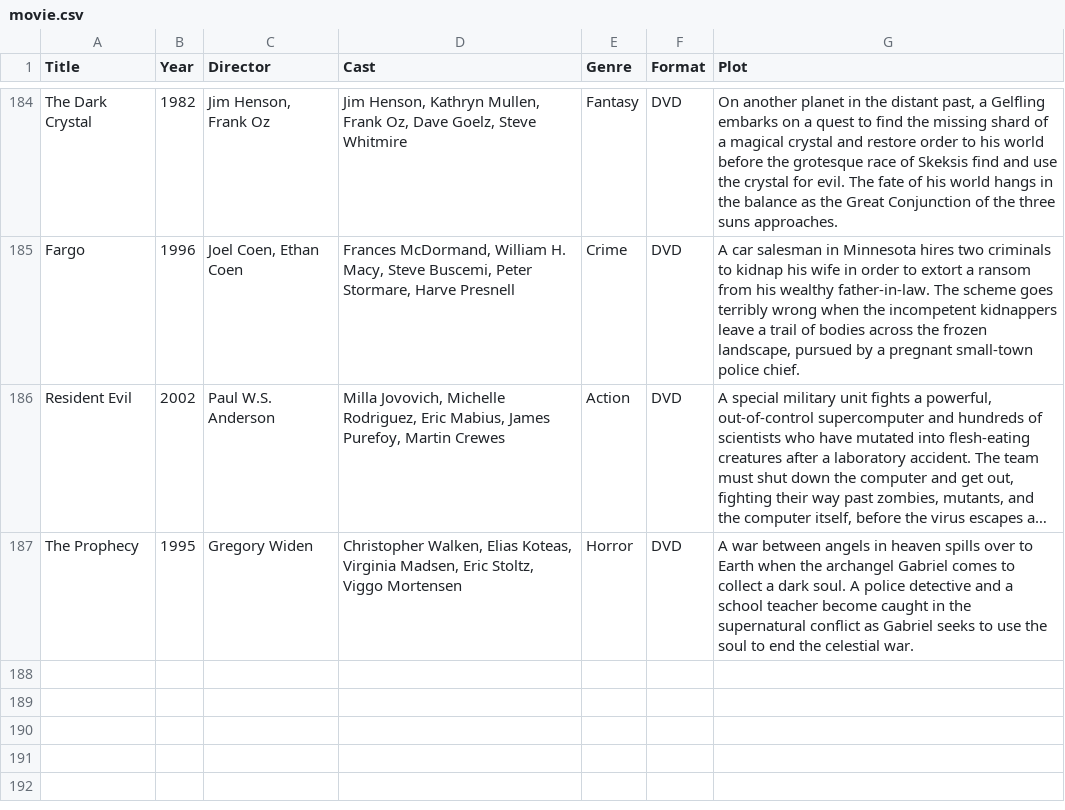
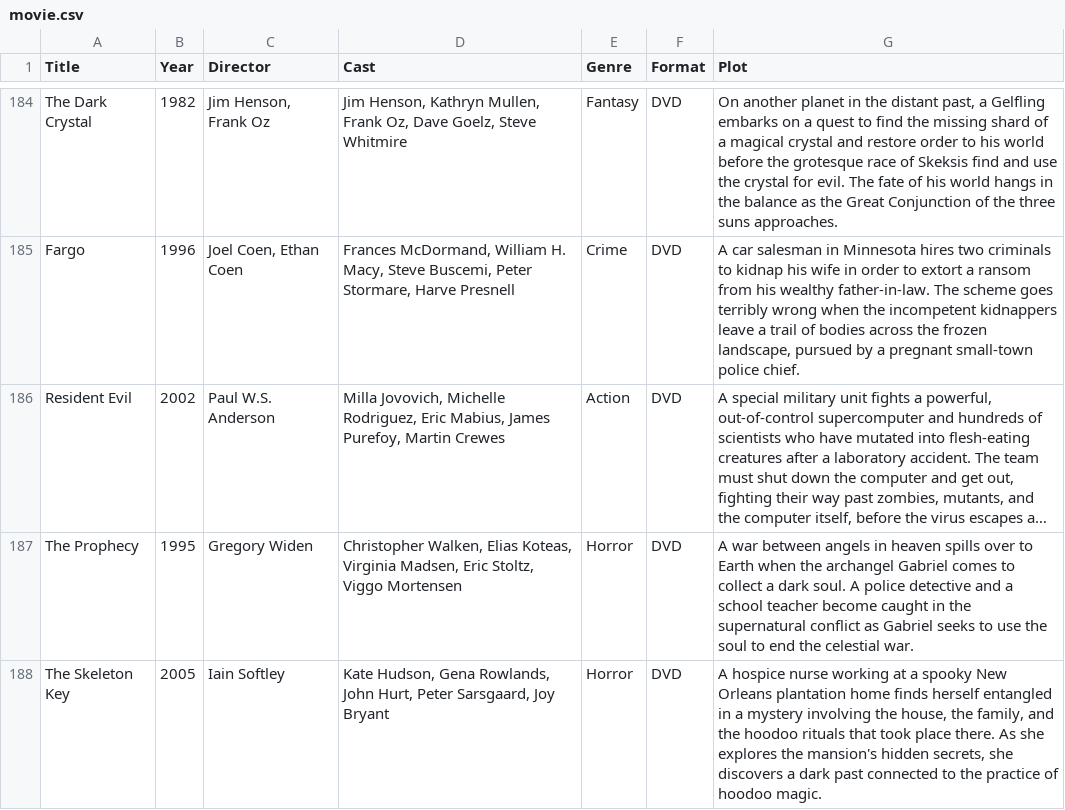
Before and after one commit to Darkstre/movie-collection, a CSV file: movie.csv, drawn as a sheet; only a part is shown, gaps mark what is left out; long unchanged cells end in ….

Commit message:
Added movie: The Skeleton Key - 2026-03-05 21:41:47

```diff
--- a/movie.csv
+++ b/movie.csv
@@ -187 +187,2 @@ Title,Year,Director,Cast,Genre,Format,Plot
 "The Prophecy","1995","Gregory Widen","Christopher Walken, Elias Koteas, Virginia Madsen, Eric Stoltz, Viggo Mortensen","Horror","DVD","A war between angels in heaven spills over to Earth when the archangel Gabriel comes to collect a dark soul. A police detective and a school teacher become caught in the supernatural conflict as Gabriel seeks to use the soul to end the celestial war."
+"The Skeleton Key","2005","Iain Softley","Kate Hudson, Gena Rowlands, John Hurt, Peter Sarsgaard, Joy Bryant","Horror","DVD","A hospice nurse working at a spooky New Orleans plantation home finds herself entangled in a mystery involving the house, the family, and the hoodoo rituals that took place there. As she explores the mansion's hidden secrets, she discovers a dark past connected to the practice of hoodoo magic."
```
